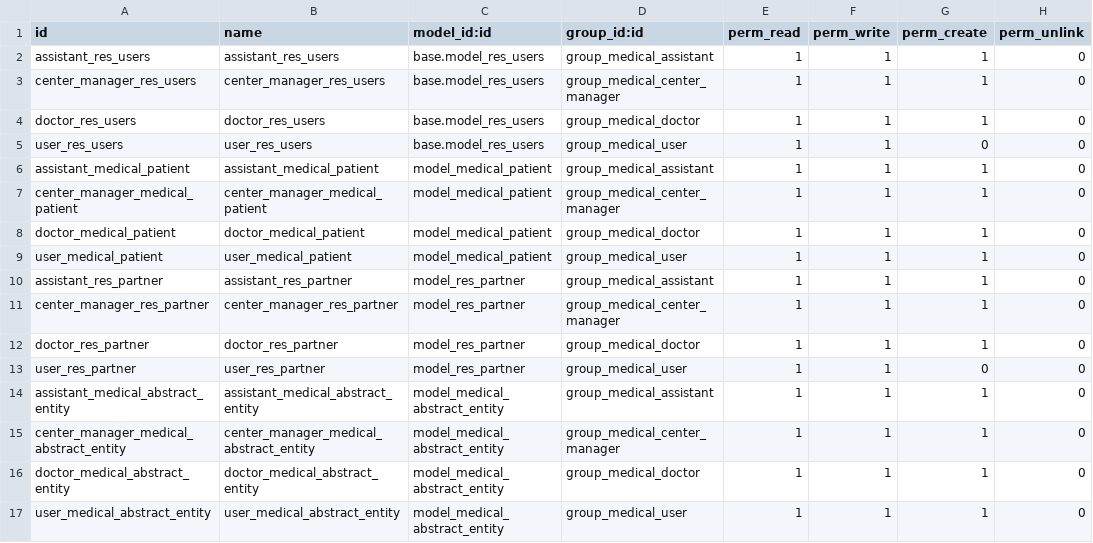
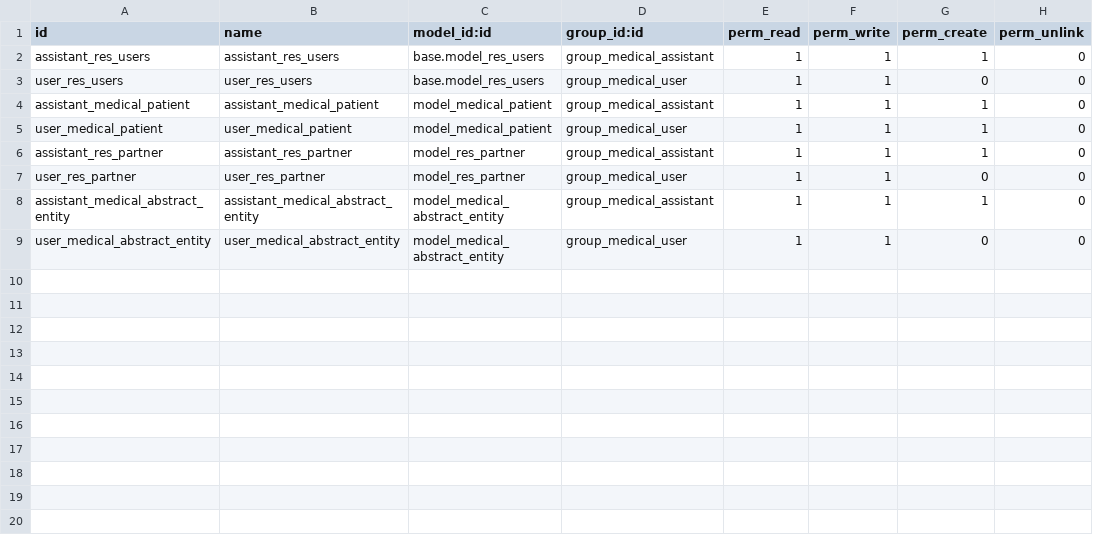
Before and after one commit to OCA/vertical-medical, a CSV file: medical/security/ir.model.access.csv, drawn as a sheet.

Commit message:
[IMP] medical: Relicense and Improve * Relicense to LGPL * Fix bugs identified after production deploys * Add age search for patients * Unify security * Fix some code style issues * Update abstract entity view for more modularity * Remove AGPL assets and define necessary fields to match the naming for ecosystem compatibility * Move patient medical information to notebook page * Add patient smart button to partner * Remove ID computation logic (to be moved to medical_agpl)

```diff
--- a/medical/security/ir.model.access.csv
+++ b/medical/security/ir.model.access.csv
@@ -2,16 +2,8 @@ id,name,model_id:id,group_id:id,perm_read,perm_write,perm_create,perm_unlink
 assistant_res_users,assistant_res_users,base.model_res_users,group_medical_assistant,1,1,1,0
-center_manager_res_users,center_manager_res_users,base.model_res_users,group_medical_center_manager,1,1,1,0
-doctor_res_users,doctor_res_users,base.model_res_users,group_medical_doctor,1,1,1,0
 user_res_users,user_res_users,base.model_res_users,group_medical_user,1,1,0,0
 assistant_medical_patient,assistant_medical_patient,model_medical_patient,group_medical_assistant,1,1,1,0
-center_manager_medical_patient,center_manager_medical_patient,model_medical_patient,group_medical_center_manager,1,1,1,0
-doctor_medical_patient,doctor_medical_patient,model_medical_patient,group_medical_doctor,1,1,1,0
 user_medical_patient,user_medical_patient,model_medical_patient,group_medical_user,1,1,1,0
 assistant_res_partner,assistant_res_partner,model_res_partner,group_medical_assistant,1,1,1,0
-center_manager_res_partner,center_manager_res_partner,model_res_partner,group_medical_center_manager,1,1,1,0
-doctor_res_partner,doctor_res_partner,model_res_partner,group_medical_doctor,1,1,1,0
 user_res_partner,user_res_partner,model_res_partner,group_medical_user,1,1,0,0
 assistant_medical_abstract_entity,assistant_medical_abstract_entity,model_medical_abstract_entity,group_medical_assistant,1,1,1,0
-center_manager_medical_abstract_entity,center_manager_medical_abstract_entity,model_medical_abstract_entity,group_medical_center_manager,1,1,1,0
-doctor_medical_abstract_entity,doctor_medical_abstract_entity,model_medical_abstract_entity,group_medical_doctor,1,1,1,0
-user_medical_abstract_entity,user_medical_abstract_entity,model_medical_abstract_entity,group_medical_user,1,1,1,0
+user_medical_abstract_entity,user_medical_abstract_entity,model_medical_abstract_entity,group_medical_user,1,1,0,0
```
Also changed, not shown: 15 other files.
